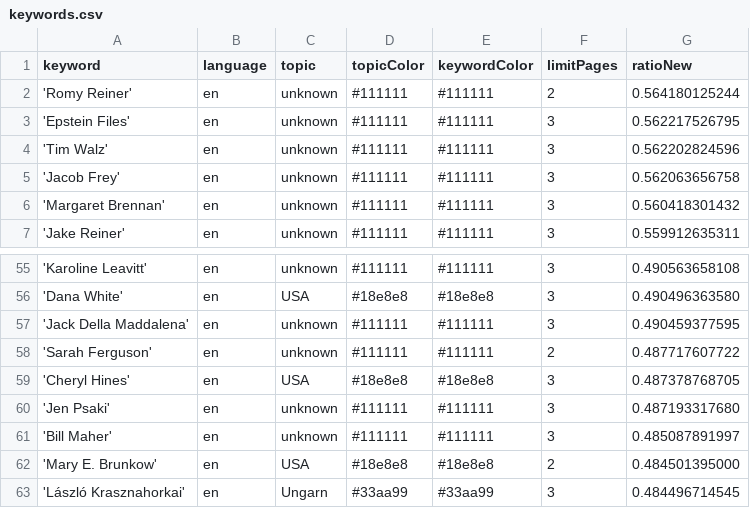
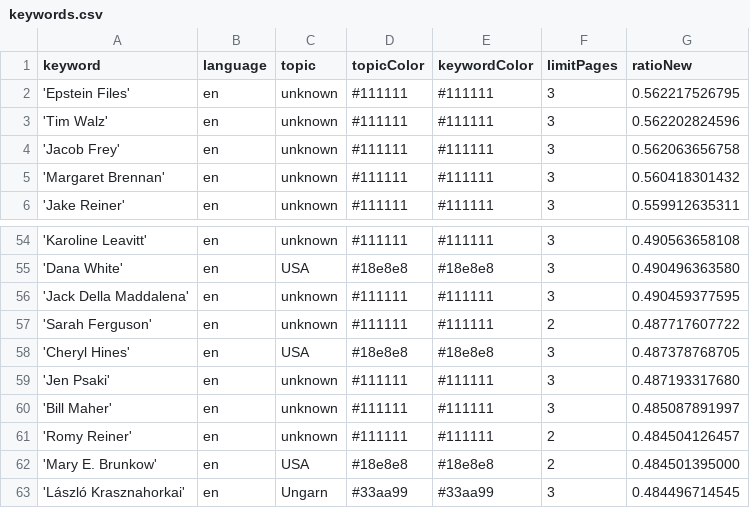
Before and after one commit to JoPhi24-news/peopleWhisperer, a CSV file: keywords.csv, drawn as a sheet; only a part is shown, gaps mark what is left out.

Commit message:
Commit from GitHub Actions (harvest:0.0)

```diff
--- a/keywords.csv
+++ b/keywords.csv
@@ -1,3 +1,2 @@
 keyword,language,topic,topicColor,keywordColor,limitPages,ratioNew
-'Romy Reiner',en,unknown,#111111,#111111,2,0.564180125244
 'Epstein Files',en,unknown,#111111,#111111,3,0.562217526795
@@ -61,2 +60,3 @@ keyword,language,topic,topicColor,keywordColor,limitPages,ratioNew
 'Bill Maher',en,unknown,#111111,#111111,3,0.485087891997
+'Romy Reiner',en,unknown,#111111,#111111,2,0.484504126457
 'Mary E. Brunkow',en,USA,#18e8e8,#18e8e8,2,0.484501395000
```
